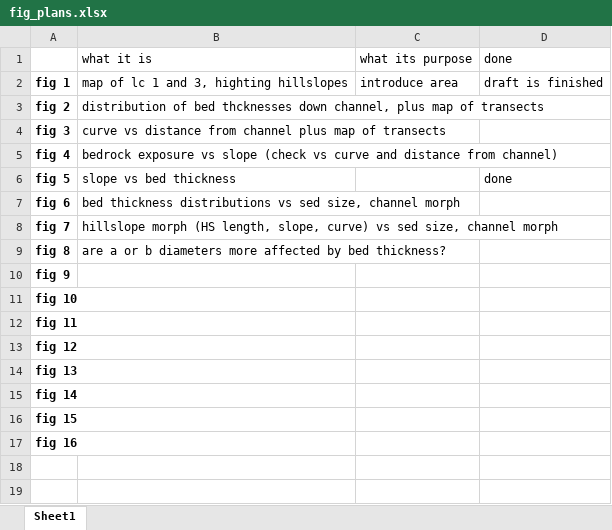
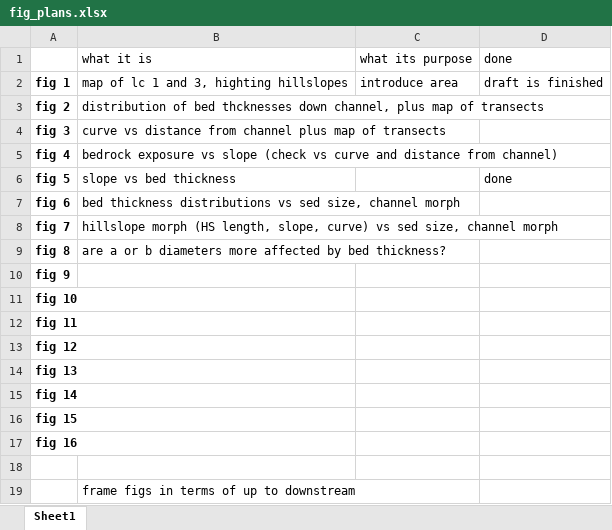
Before and after one commit to y05emite-sam/hillslope-project, an Excel workbook: figures/fig_plans.xlsx, sheet Sheet1, drawn as a sheet; values as stored, in another font and other column widths than the file's, no borders; the diff names each change by its address in the sheet, - before the commit and + after, or states it on an @@ line.

```diff
--- a/figures/fig_plans.xlsx (sheet Sheet1)
+++ b/figures/fig_plans.xlsx (sheet Sheet1)
+row 18: (empty)
+row 19:  | frame figs in terms of up to downstream
```
Also changed, not shown: data/MASTER_EXCEL.xlsx, 1 other file.
